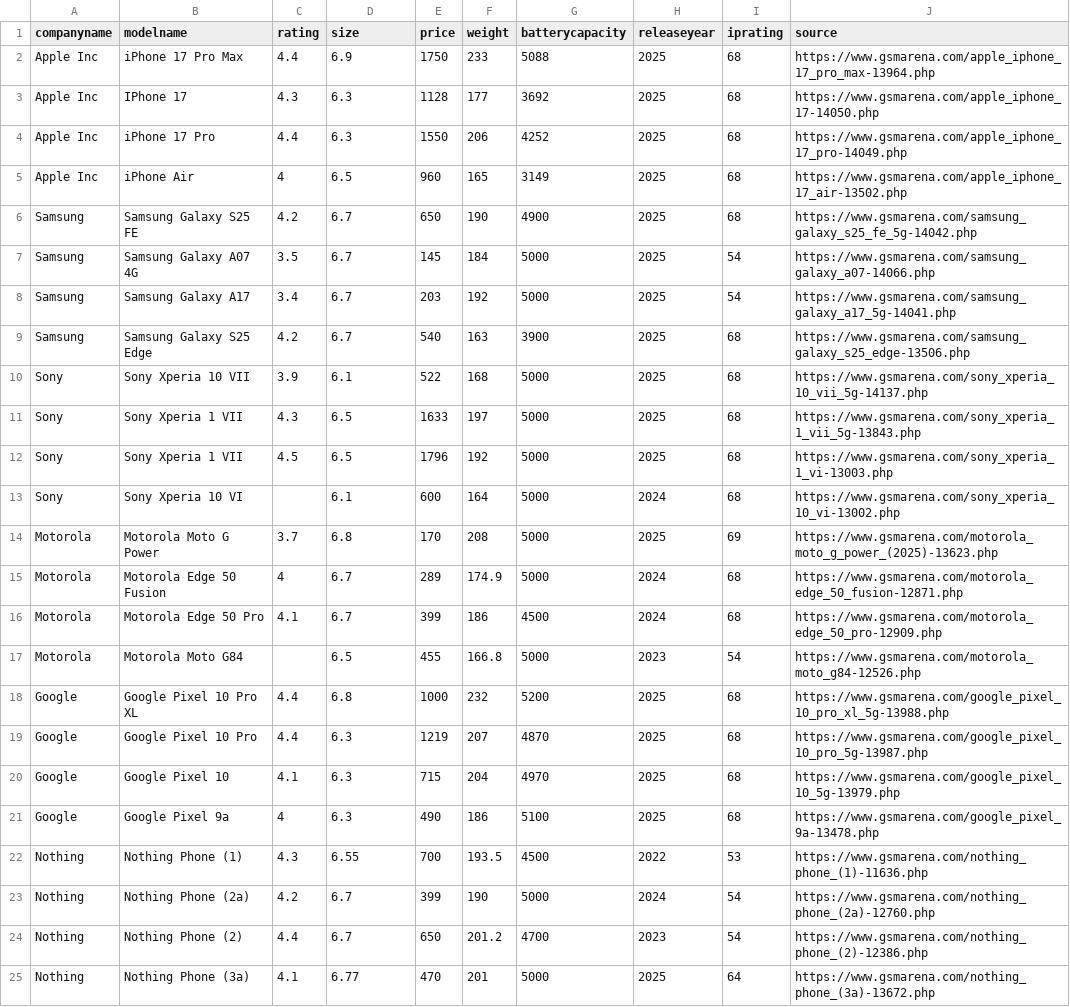
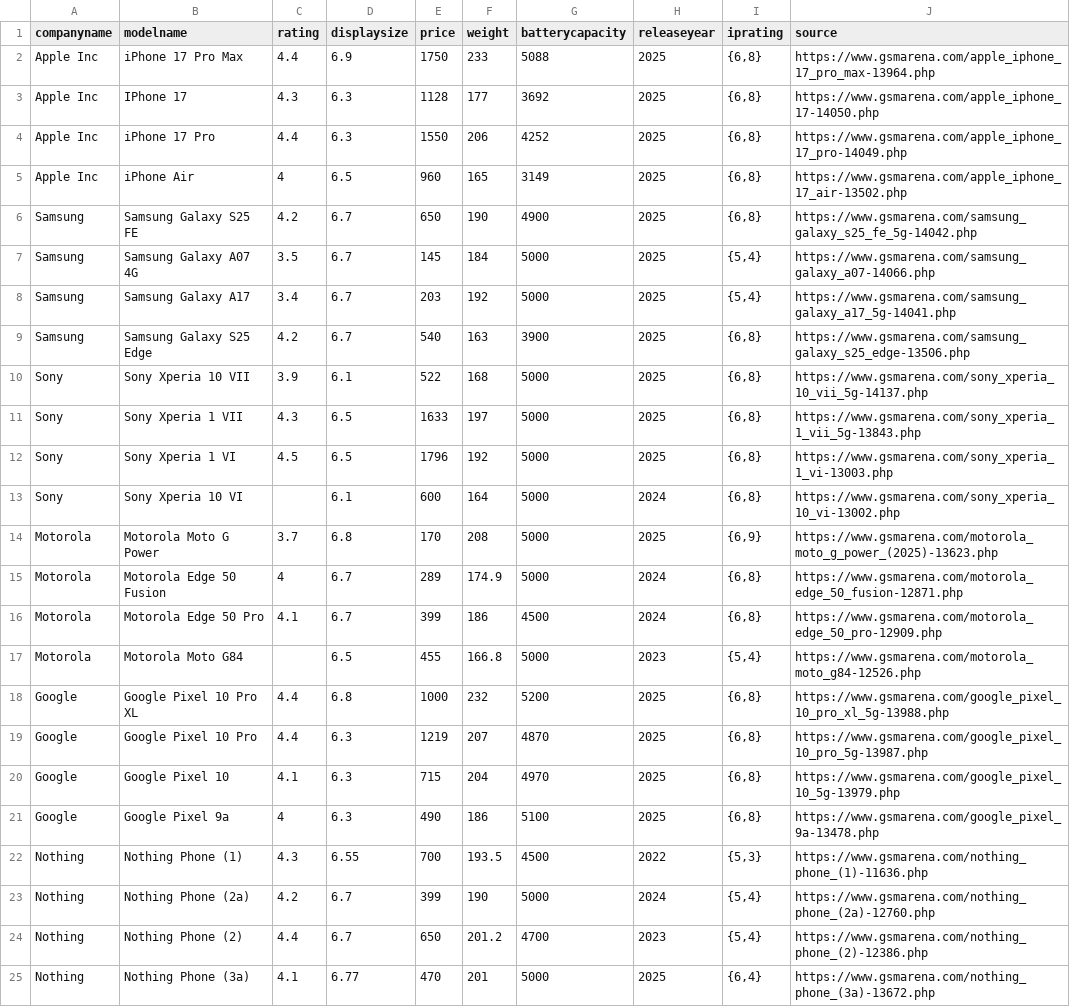
Before and after one commit to ChristopherCaperlac/phone_comparison_app, a CSV file: CSVs/phone.csv, drawn as a sheet.

Commit message:
Add real data. Link up database to ui.

```diff
--- a/CSVs/phone.csv
+++ b/CSVs/phone.csv
@@ -1,25 +1,25 @@
-companyname,modelname,rating,size,price,weight,batterycapacity,releaseyear,iprating,source
-Apple Inc,iPhone 17 Pro Max,4.4,6.9,1750,233,5088,2025,68,https://www.gsmarena.com/apple_iphone_17_pro_max-13964.php
-Apple Inc,IPhone 17,4.3,6.3,1128,177,3692,2025,68,https://www.gsmarena.com/apple_iphone_17-14050.php
-Apple Inc,iPhone 17 Pro,4.4,6.3,1550,206,4252,2025,68,https://www.gsmarena.com/apple_iphone_17_pro-14049.php
-Apple Inc,iPhone Air,4,6.5,960,165,3149,2025,68,https://www.gsmarena.com/apple_iphone_17_air-13502.php
-Samsung,Samsung Galaxy S25 FE,4.2,6.7,650,190,4900,2025,68,https://www.gsmarena.com/samsung_galaxy_s25_fe_5g-14042.php
-Samsung,Samsung Galaxy A07 4G,3.5,6.7,145,184,5000,2025,54,https://www.gsmarena.com/samsung_galaxy_a07-14066.php
-Samsung,Samsung Galaxy A17,3.4,6.7,203,192,5000,2025,54,https://www.gsmarena.com/samsung_galaxy_a17_5g-14041.php
-Samsung,Samsung Galaxy S25 Edge,4.2,6.7,540,163,3900,2025,68,https://www.gsmarena.com/samsung_galaxy_s25_edge-13506.php
-Sony,Sony Xperia 10 VII,3.9,6.1,522,168,5000,2025,68,https://www.gsmarena.com/sony_xperia_10_vii_5g-14137.php
-Sony,Sony Xperia 1 VII,4.3,6.5,1633,197,5000,2025,68,https://www.gsmarena.com/sony_xperia_1_vii_5g-13843.php
-Sony,Sony Xperia 1 VII,4.5,6.5,1796,192,5000,2025,68,https://www.gsmarena.com/sony_xperia_1_vi-13003.php
-Sony,Sony Xperia 10 VI,,6.1,600,164,5000,2024,68,https://www.gsmarena.com/sony_xperia_10_vi-13002.php
-Motorola,Motorola Moto G Power,3.7,6.8,170,208,5000,2025,69,https://www.gsmarena.com/motorola_moto_g_power_(2025)-13623.php
-Motorola,Motorola Edge 50 Fusion,4,6.7,289,174.9,5000,2024,68,https://www.gsmarena.com/motorola_edge_50_fusion-12871.php
-Motorola,Motorola Edge 50 Pro,4.1,6.7,399,186,4500,2024,68,https://www.gsmarena.com/motorola_edge_50_pro-12909.php
-Motorola,Motorola Moto G84,,6.5,455,166.8,5000,2023,54,https://www.gsmarena.com/motorola_moto_g84-12526.php
-Google,Google Pixel 10 Pro XL,4.4,6.8,1000,232,5200,2025,68,https://www.gsmarena.com/google_pixel_10_pro_xl_5g-13988.php
-Google,Google Pixel 10 Pro,4.4,6.3,1219,207,4870,2025,68,https://www.gsmarena.com/google_pixel_10_pro_5g-13987.php
-Google,Google Pixel 10,4.1,6.3,715,204,4970,2025,68,https://www.gsmarena.com/google_pixel_10_5g-13979.php
-Google,Google Pixel 9a,4,6.3,490,186,5100,2025,68,https://www.gsmarena.com/google_pixel_9a-13478.php
-Nothing,Nothing Phone (1),4.3,6.55,700,193.5,4500,2022,53,https://www.gsmarena.com/nothing_phone_(1)-11636.php
-Nothing,Nothing Phone (2a),4.2,6.7,399,190,5000,2024,54,https://www.gsmarena.com/nothing_phone_(2a)-12760.php
-Nothing,Nothing Phone (2),4.4,6.7,650,201.2,4700,2023,54,https://www.gsmarena.com/nothing_phone_(2)-12386.php
-Nothing,Nothing Phone (3a),4.1,6.77,470,201,5000,2025,64,https://www.gsmarena.com/nothing_phone_(3a)-13672.php
+companyname,modelname,rating,displaysize,price,weight,batterycapacity,releaseyear,iprating,source
+Apple Inc,iPhone 17 Pro Max,4.4,6.9,1750,233,5088,2025,"{6,8}",https://www.gsmarena.com/apple_iphone_17_pro_max-13964.php
+Apple Inc,IPhone 17,4.3,6.3,1128,177,3692,2025,"{6,8}",https://www.gsmarena.com/apple_iphone_17-14050.php
+Apple Inc,iPhone 17 Pro,4.4,6.3,1550,206,4252,2025,"{6,8}",https://www.gsmarena.com/apple_iphone_17_pro-14049.php
+Apple Inc,iPhone Air,4,6.5,960,165,3149,2025,"{6,8}",https://www.gsmarena.com/apple_iphone_17_air-13502.php
+Samsung,Samsung Galaxy S25 FE,4.2,6.7,650,190,4900,2025,"{6,8}",https://www.gsmarena.com/samsung_galaxy_s25_fe_5g-14042.php
+Samsung,Samsung Galaxy A07 4G,3.5,6.7,145,184,5000,2025,"{5,4}",https://www.gsmarena.com/samsung_galaxy_a07-14066.php
+Samsung,Samsung Galaxy A17,3.4,6.7,203,192,5000,2025,"{5,4}",https://www.gsmarena.com/samsung_galaxy_a17_5g-14041.php
+Samsung,Samsung Galaxy S25 Edge,4.2,6.7,540,163,3900,2025,"{6,8}",https://www.gsmarena.com/samsung_galaxy_s25_edge-13506.php
+Sony,Sony Xperia 10 VII,3.9,6.1,522,168,5000,2025,"{6,8}",https://www.gsmarena.com/sony_xperia_10_vii_5g-14137.php
+Sony,Sony Xperia 1 VII,4.3,6.5,1633,197,5000,2025,"{6,8}",https://www.gsmarena.com/sony_xperia_1_vii_5g-13843.php
+Sony,Sony Xperia 1 VI,4.5,6.5,1796,192,5000,2025,"{6,8}",https://www.gsmarena.com/sony_xperia_1_vi-13003.php
+Sony,Sony Xperia 10 VI,,6.1,600,164,5000,2024,"{6,8}",https://www.gsmarena.com/sony_xperia_10_vi-13002.php
+Motorola,Motorola Moto G Power,3.7,6.8,170,208,5000,2025,"{6,9}",https://www.gsmarena.com/motorola_moto_g_power_(2025)-13623.php
+Motorola,Motorola Edge 50 Fusion,4,6.7,289,174.9,5000,2024,"{6,8}",https://www.gsmarena.com/motorola_edge_50_fusion-12871.php
+Motorola,Motorola Edge 50 Pro,4.1,6.7,399,186,4500,2024,"{6,8}",https://www.gsmarena.com/motorola_edge_50_pro-12909.php
+Motorola,Motorola Moto G84,,6.5,455,166.8,5000,2023,"{5,4}",https://www.gsmarena.com/motorola_moto_g84-12526.php
+Google,Google Pixel 10 Pro XL,4.4,6.8,1000,232,5200,2025,"{6,8}",https://www.gsmarena.com/google_pixel_10_pro_xl_5g-13988.php
+Google,Google Pixel 10 Pro,4.4,6.3,1219,207,4870,2025,"{6,8}",https://www.gsmarena.com/google_pixel_10_pro_5g-13987.php
+Google,Google Pixel 10,4.1,6.3,715,204,4970,2025,"{6,8}",https://www.gsmarena.com/google_pixel_10_5g-13979.php
+Google,Google Pixel 9a,4,6.3,490,186,5100,2025,"{6,8}",https://www.gsmarena.com/google_pixel_9a-13478.php
+Nothing,Nothing Phone (1),4.3,6.55,700,193.5,4500,2022,"{5,3}",https://www.gsmarena.com/nothing_phone_(1)-11636.php
+Nothing,Nothing Phone (2a),4.2,6.7,399,190,5000,2024,"{5,4}",https://www.gsmarena.com/nothing_phone_(2a)-12760.php
+Nothing,Nothing Phone (2),4.4,6.7,650,201.2,4700,2023,"{5,4}",https://www.gsmarena.com/nothing_phone_(2)-12386.php
+Nothing,Nothing Phone (3a),4.1,6.77,470,201,5000,2025,"{6,4}",https://www.gsmarena.com/nothing_phone_(3a)-13672.php
```
Also changed, not shown: CSVs/chip.csv, CSVs/company.csv, 7 other files.
